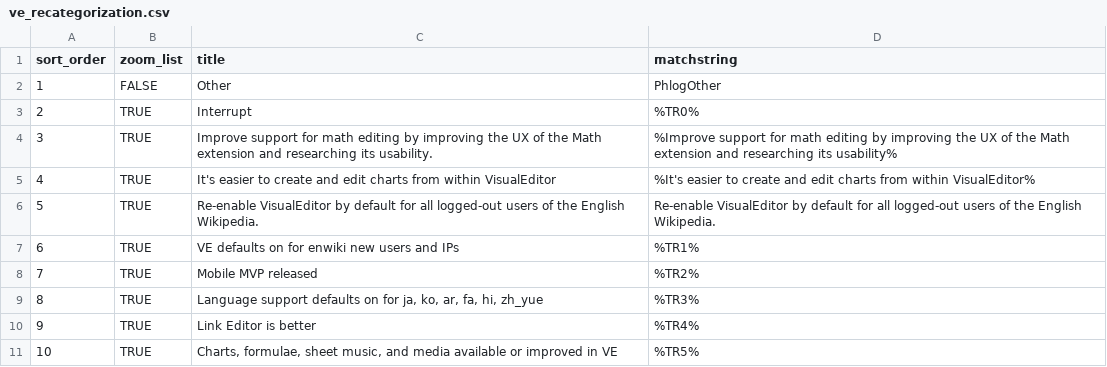
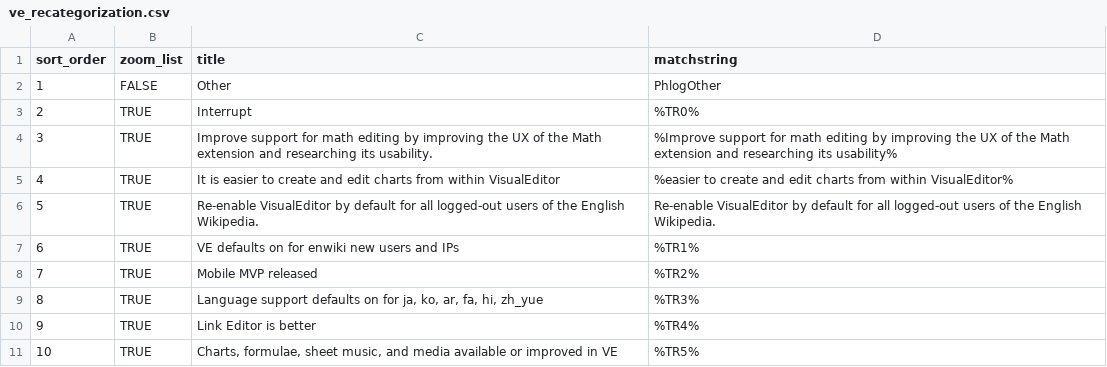
Before and after one commit to wikimedia/phlogiston, a CSV file: ve_recategorization.csv, drawn as a sheet.

Commit message:
giving up for now on proper escaping of recat strings

```diff
--- a/ve_recategorization.csv
+++ b/ve_recategorization.csv
@@ -4,3 +4,3 @@ sort_order,zoom_list,title,matchstring
 3,TRUE,Improve support for math editing by improving the UX of the Math extension and researching its usability.,%Improve support for math editing by improving the UX of the Math extension and researching its usability%
-4,TRUE,It's easier to create and edit charts from within VisualEditor,%It's easier to create and edit charts from within VisualEditor%
+4,TRUE,It is easier to create and edit charts from within VisualEditor,%easier to create and edit charts from within VisualEditor%
 5,TRUE,Re-enable VisualEditor by default for all logged-out users of the English Wikipedia.,Re-enable VisualEditor by default for all logged-out users of the English Wikipedia.
```
Also changed, not shown: 1 other file.
